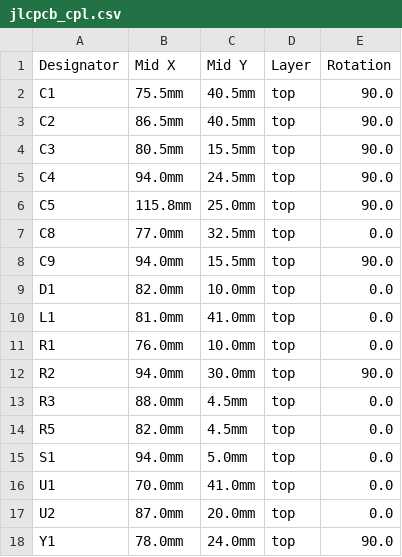
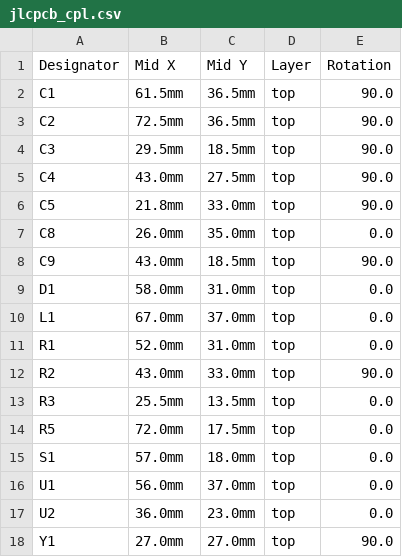
Before and after one commit to ssbingo/asksin-analyzer-rpi, a CSV file: hardware/kicad/fab/jlcpcb_cpl.csv, drawn as a sheet.

```diff
--- a/hardware/kicad/fab/jlcpcb_cpl.csv
+++ b/hardware/kicad/fab/jlcpcb_cpl.csv
@@ -1,18 +1,18 @@
 Designator,Mid X,Mid Y,Layer,Rotation
-C1,75.5mm,40.5mm,top,90.0
-C2,86.5mm,40.5mm,top,90.0
-C3,80.5mm,15.5mm,top,90.0
-C4,94.0mm,24.5mm,top,90.0
-C5,115.8mm,25.0mm,top,90.0
-C8,77.0mm,32.5mm,top,0.0
-C9,94.0mm,15.5mm,top,90.0
-D1,82.0mm,10.0mm,top,0.0
-L1,81.0mm,41.0mm,top,0.0
-R1,76.0mm,10.0mm,top,0.0
-R2,94.0mm,30.0mm,top,90.0
-R3,88.0mm,4.5mm,top,0.0
-R5,82.0mm,4.5mm,top,0.0
-S1,94.0mm,5.0mm,top,0.0
-U1,70.0mm,41.0mm,top,0.0
-U2,87.0mm,20.0mm,top,0.0
-Y1,78.0mm,24.0mm,top,90.0
+C1,61.5mm,36.5mm,top,90.0
+C2,72.5mm,36.5mm,top,90.0
+C3,29.5mm,18.5mm,top,90.0
+C4,43.0mm,27.5mm,top,90.0
+C5,21.8mm,33.0mm,top,90.0
+C8,26.0mm,35.0mm,top,0.0
+C9,43.0mm,18.5mm,top,90.0
+D1,58.0mm,31.0mm,top,0.0
+L1,67.0mm,37.0mm,top,0.0
+R1,52.0mm,31.0mm,top,0.0
+R2,43.0mm,33.0mm,top,90.0
+R3,25.5mm,13.5mm,top,0.0
+R5,72.0mm,17.5mm,top,0.0
+S1,57.0mm,18.0mm,top,0.0
+U1,56.0mm,37.0mm,top,0.0
+U2,36.0mm,23.0mm,top,0.0
+Y1,27.0mm,27.0mm,top,90.0
```
Also changed, not shown: hardware/kicad/fab/cpl.csv, hardware/kicad/fab/positions.csv, 29 other files.
